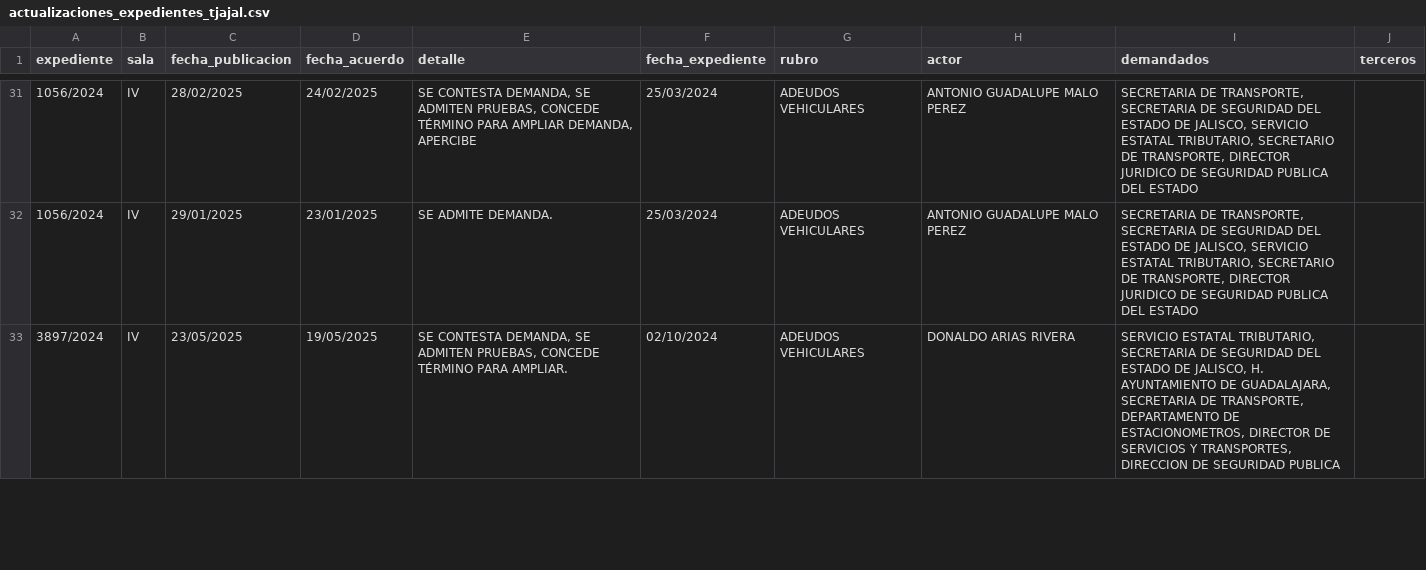
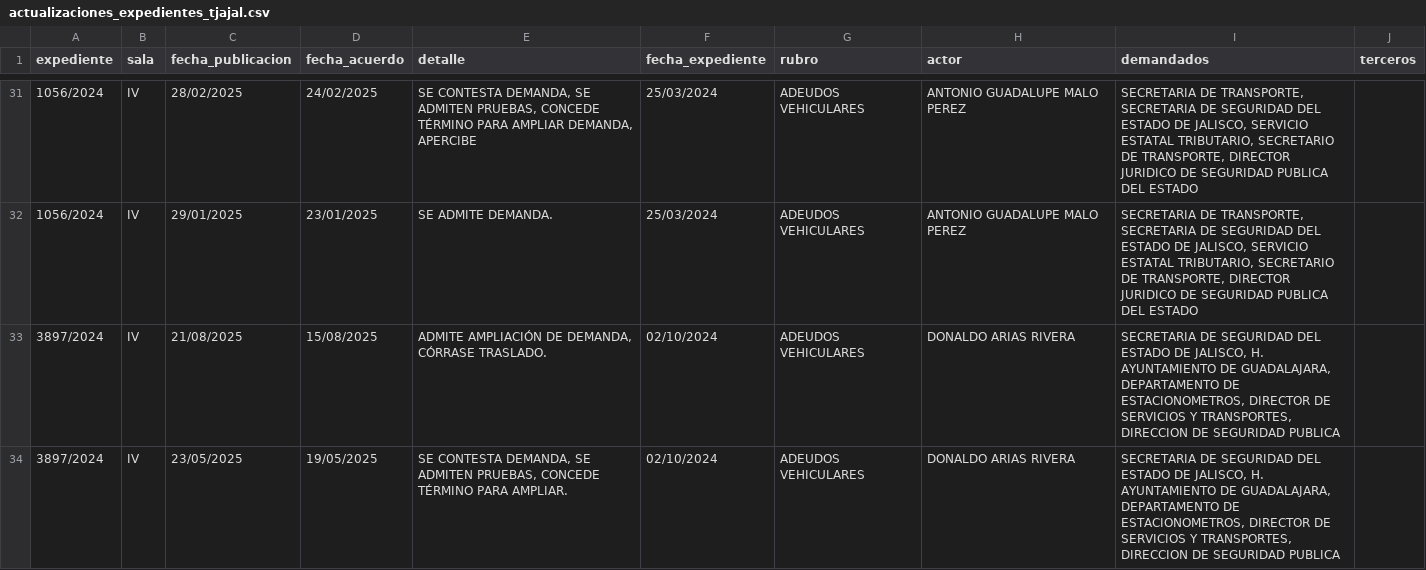
Before and after one commit to EdsonGonzalez01/Donaldo, a CSV file: files/actualizaciones_expedientes_tjajal.csv, drawn as a sheet; only a part is shown, gaps mark what is left out; the diff covers the shown part only.

```diff
--- a/files/actualizaciones_expedientes_tjajal.csv
+++ b/files/actualizaciones_expedientes_tjajal.csv
@@ -32,2 +32,3 @@
 1056/2024,IV,29/01/2025,23/01/2025,SE ADMITE DEMANDA. ,25/03/2024,ADEUDOS VEHICULARES,ANTONIO GUADALUPE MALO PEREZ,"SECRETARIA DE TRANSPORTE, SECRETARIA DE SEGURIDAD DEL ESTADO DE JALISCO, SERVICIO ESTATAL TRIBUTARIO, SECRETARIO DE TRANSPORTE, DIRECTOR JURIDICO DE SEGURIDAD PUBLICA DEL ESTADO",
-3897/2024,IV,23/05/2025,19/05/2025,"SE CONTESTA DEMANDA, SE ADMITEN PRUEBAS, CONCEDE TÉRMINO PARA AMPLIAR. ",02/10/2024,ADEUDOS VEHICULARES,DONALDO ARIAS RIVERA,"SERVICIO ESTATAL TRIBUTARIO, SECRETARIA DE SEGURIDAD DEL ESTADO DE JALISCO, H. AYUNTAMIENTO DE GUADALAJARA, SECRETARIA DE TRANSPORTE, DEPARTAMENTO DE ESTACIONOMETROS, DIRECTOR DE SERVICIOS Y TRANSPORTES, DIRECCION DE SEGURIDAD PUBLICA",
+3897/2024,IV,21/08/2025,15/08/2025,"ADMITE AMPLIACIÓN DE DEMANDA, CÓRRASE TRASLADO. ",02/10/2024,ADEUDOS VEHICULARES,DONALDO ARIAS RIVERA,"SECRETARIA DE SEGURIDAD DEL ESTADO DE JALISCO, H. AYUNTAMIENTO DE GUADALAJARA, DEPARTAMENTO DE ESTACIONOMETROS, DIRECTOR DE SERVICIOS Y TRANSPORTES, DIRECCION DE SEGURIDAD PUBLICA",
+3897/2024,IV,23/05/2025,19/05/2025,"SE CONTESTA DEMANDA, SE ADMITEN PRUEBAS, CONCEDE TÉRMINO PARA AMPLIAR. ",02/10/2024,ADEUDOS VEHICULARES,DONALDO ARIAS RIVERA,"SECRETARIA DE SEGURIDAD DEL ESTADO DE JALISCO, H. AYUNTAMIENTO DE GUADALAJARA, DEPARTAMENTO DE ESTACIONOMETROS, DIRECTOR DE SERVICIOS Y TRANSPORTES, DIRECCION DE SEGURIDAD PUBLICA",
```
Also changed, not shown: 1 edited cell elsewhere in this file, 1 other file.
